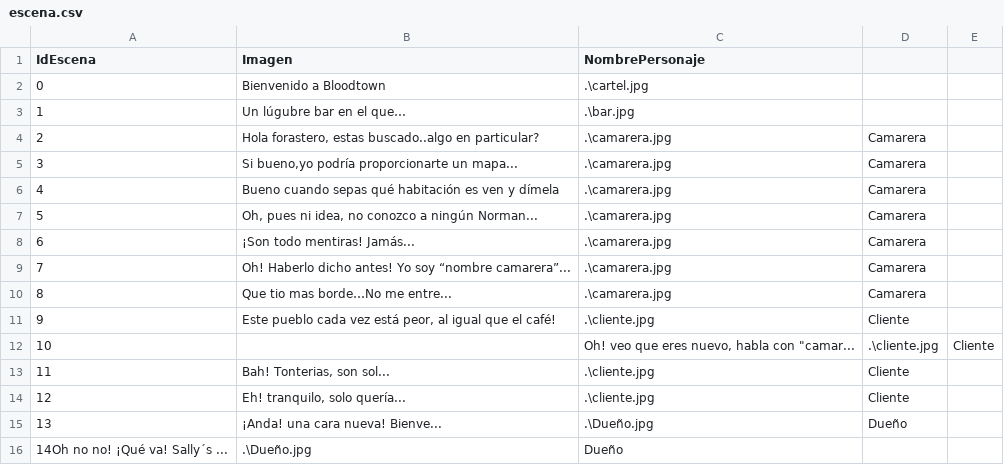
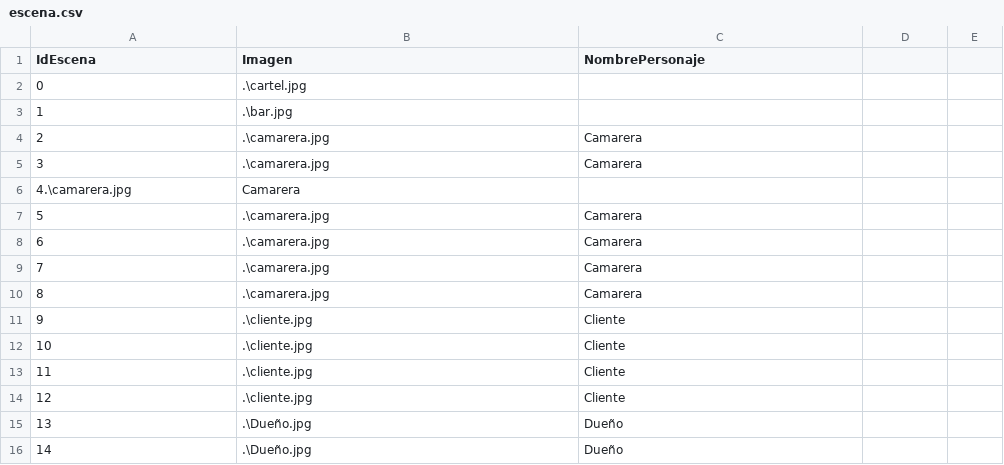
Before and after one commit to GonMascarada/LaMascarada, a CSV file: src/Ficheros/escena.csv, drawn as a sheet; only a part is shown; the diff covers the shown part only.

Commit message:
Arreglado problema escenas

```diff
--- a/src/Ficheros/escena.csv
+++ b/src/Ficheros/escena.csv
@@ -1,16 +1,16 @@
 IdEscena;Imagen;NombrePersonaje;
-0;Bienvenido a Bloodtown; .\cartel.jpg;
-1;Un lúgubre bar en el que…; .\bar.jpg;
-2;Hola forastero, estas buscado..algo en particular?;.\camarera.jpg;Camarera;
-3;Si bueno,yo podría proporcionarte un mapa...;.\camarera.jpg;Camarera;
-4;Bueno cuando sepas qué habitación es ven y dímela;.\camarera.jpg;Camarera;
-5;Oh, pues ni idea, no conozco a ningún Norman...;.\camarera.jpg;Camarera;
-6;¡Son todo mentiras! Jamás...;.\camarera.jpg;Camarera;
-7;Oh! Haberlo dicho antes! Yo soy “nombre camarera”...;.\camarera.jpg;Camarera;
-8;Que tio mas borde…No me entre...;.\camarera.jpg;Camarera;
-9;Este pueblo cada vez está peor, al igual que el café!;.\cliente.jpg;Cliente;
-10;;Oh! veo que eres nuevo, habla con "camar...;.\cliente.jpg;Cliente;
-11;Bah! Tonterias, son sol...;.\cliente.jpg;Cliente;
-12;Eh! tranquilo, solo quería...;.\cliente.jpg;Cliente;
-13;¡Anda! una cara nueva! Bienve...;.\Dueño.jpg;Dueño;
-14Oh no no! ¡Qué va!  Sally´s ...;.\Dueño.jpg;Dueño;
+0; .\cartel.jpg;
+1; .\bar.jpg;
+2;.\camarera.jpg;Camarera;
+3;.\camarera.jpg;Camarera;
+4.\camarera.jpg;Camarera;
+5;.\camarera.jpg;Camarera;
+6;.\camarera.jpg;Camarera;
+7;.\camarera.jpg;Camarera;
+8;.\camarera.jpg;Camarera;
+9;.\cliente.jpg;Cliente;
+10;.\cliente.jpg;Cliente;
+11;.\cliente.jpg;Cliente;
+12;.\cliente.jpg;Cliente;
+13;.\Dueño.jpg;Dueño;
+14;.\Dueño.jpg;Dueño;
```
Also changed, not shown: 95 edited cells elsewhere in this file, 1 other file.
